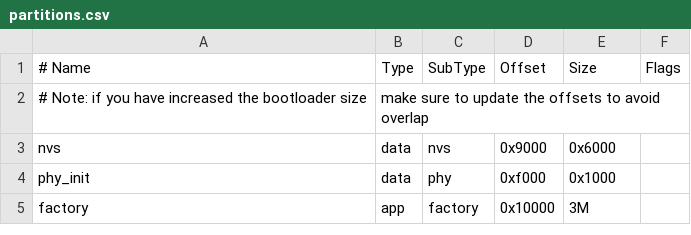
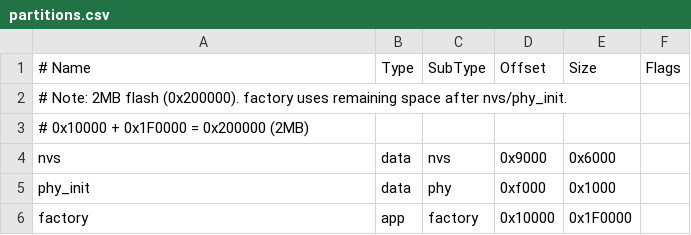
Before and after one commit to HJL-1129/FallDetect, a CSV file: partitions.csv, drawn as a sheet.

Commit message:
feat: 完善跌倒检测上报链路、服务器部署与 4G 配置
- 主固件: main.c/mpu6500.c/gsm4g.c/wifi_upload.c/fall_data.c/partitions.csv 等
- 服务器: Cloudflare Worker worker.js、前端地图 gis.html、文档 README/CLOUDFLARE_SOLUTION
- 新增本地测试服务器 server_local.js、wrangler.toml 及 KV 测试数据
- .gitignore 忽略 .wrangler 缓存目录

```diff
--- a/partitions.csv
+++ b/partitions.csv
@@ -1,5 +1,6 @@
 # Name,   Type, SubType, Offset,  Size, Flags
-# Note: if you have increased the bootloader size, make sure to update the offsets to avoid overlap
+# Note: 2MB flash (0x200000). factory uses remaining space after nvs/phy_init.
+# 0x10000 + 0x1F0000 = 0x200000 (2MB)
 nvs,      data, nvs,     0x9000,  0x6000,
 phy_init, data, phy,     0xf000,  0x1000,
-factory,  app,  factory, 0x10000, 3M,
+factory,  app,  factory, 0x10000, 0x1F0000,
```
Also changed, not shown: 17 other files.
